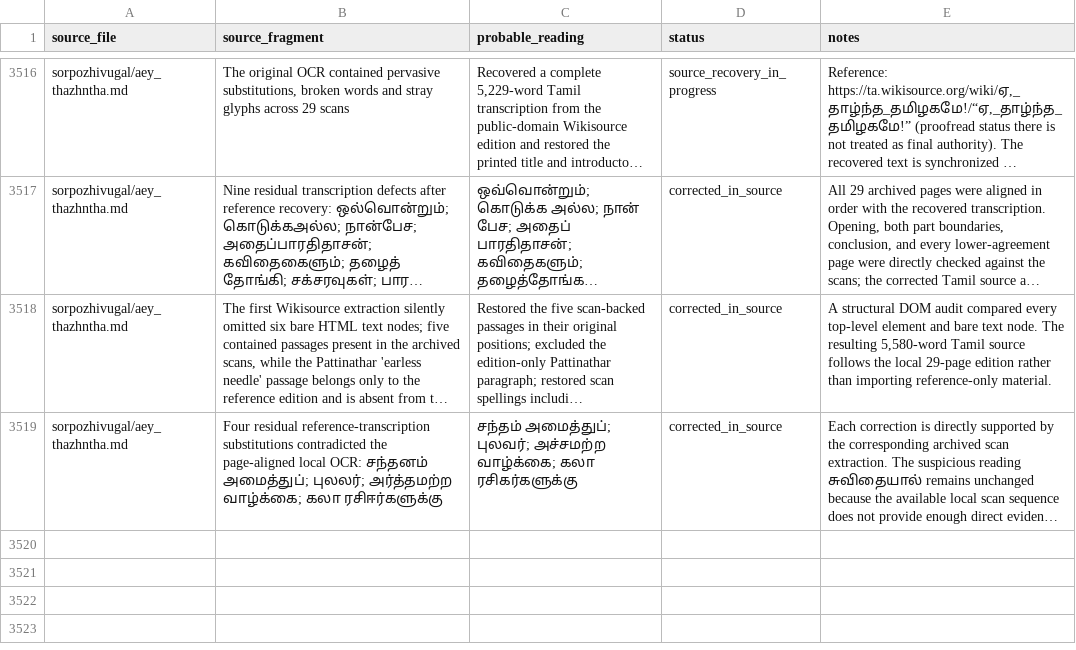
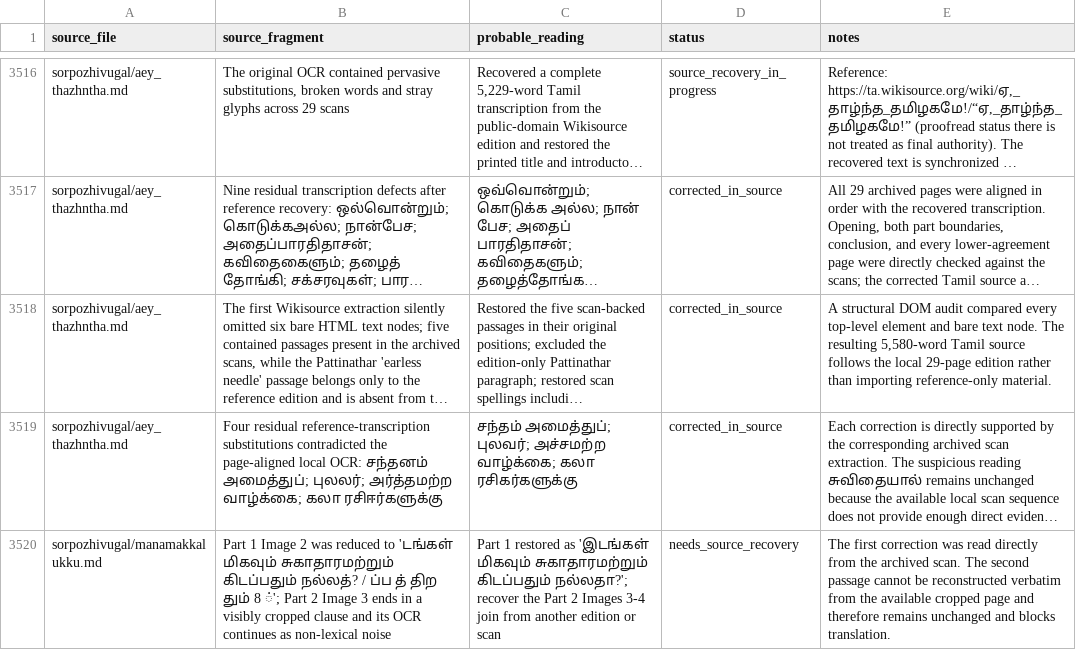
Before and after one commit to pugazg/anna-corpus, a CSV file: outputs/annavin_text_extractor/translated_contents/_translation_state/ocr_concerns.csv, drawn as a sheet; only a part is shown, gaps mark what is left out; long unchanged cells end in …; the diff names each change by its address in the sheet, - before the commit and + after, or states it on an @@ line.

Commit message:
flag manamakkalukku for OCR recovery

```diff
--- a/outputs/annavin_text_extractor/translated_contents/_translation_state/ocr_concerns.csv
+++ b/outputs/annavin_text_extractor/translated_contents/_translation_state/ocr_concerns.csv
+row 3520: sorpozhivugal/manamakkalukku.md | Part 1 Image 2 was reduced to 'டங்கள் மிகவும் சுகாதாரமற்றும் கிடப்பதும் நல்லத்? / ப்ப த் திற தும் 8 ்'; Part 2 Image 3 ends in a visibly cropped clause and its OCR continues as non-lexical noise | Part 1 restored as 'இடங்கள் மிகவும் சுகாதாரமற்றும் கிடப்பதும் நல்லதா?'; recover the Part 2 Images 3-4 join from another edition or scan | needs_source_recovery | The first correction was read directly from the archived scan. The second passage cannot be reconstructed verbatim from the available cropped page and therefore remains unchanged and blocks translation.
```
Also changed, not shown: outputs/annavin_text_extractor/organized_contents/_merge_state/source_map.csv, outputs/annavin_text_extractor/translated_contents/_translation_state/needs_source_recovery.csv, 5 other files.
